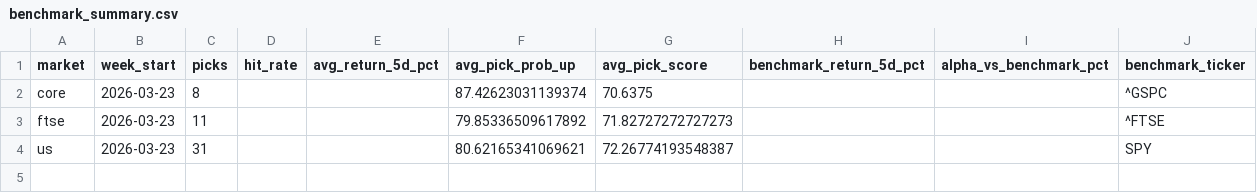
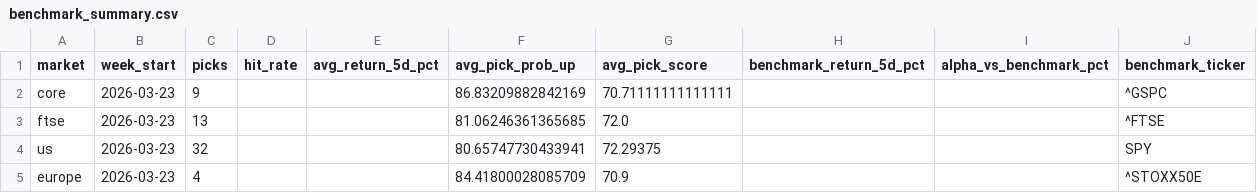
Before and after one commit to Toby0603/AlphaRank, a CSV file: benchmark_summary.csv, drawn as a sheet.

```diff
--- a/benchmark_summary.csv
+++ b/benchmark_summary.csv
@@ -1,4 +1,5 @@
 market,week_start,picks,hit_rate,avg_return_5d_pct,avg_pick_prob_up,avg_pick_score,benchmark_return_5d_pct,alpha_vs_benchmark_pct,benchmark_ticker
-core,2026-03-23,8,,,87.42623031139374,70.6375,,,^GSPC
-ftse,2026-03-23,11,,,79.85336509617892,71.82727272727273,,,^FTSE
-us,2026-03-23,31,,,80.62165341069621,72.26774193548387,,,SPY
+core,2026-03-23,9,,,86.83209882842169,70.71111111111111,,,^GSPC
+ftse,2026-03-23,13,,,81.06246361365685,72.0,,,^FTSE
+us,2026-03-23,32,,,80.65747730433941,72.29375,,,SPY
+europe,2026-03-23,4,,,84.41800028085709,70.9,,,^STOXX50E
```
Also changed, not shown: performance_history.csv, results_core.csv, 4 other files.
